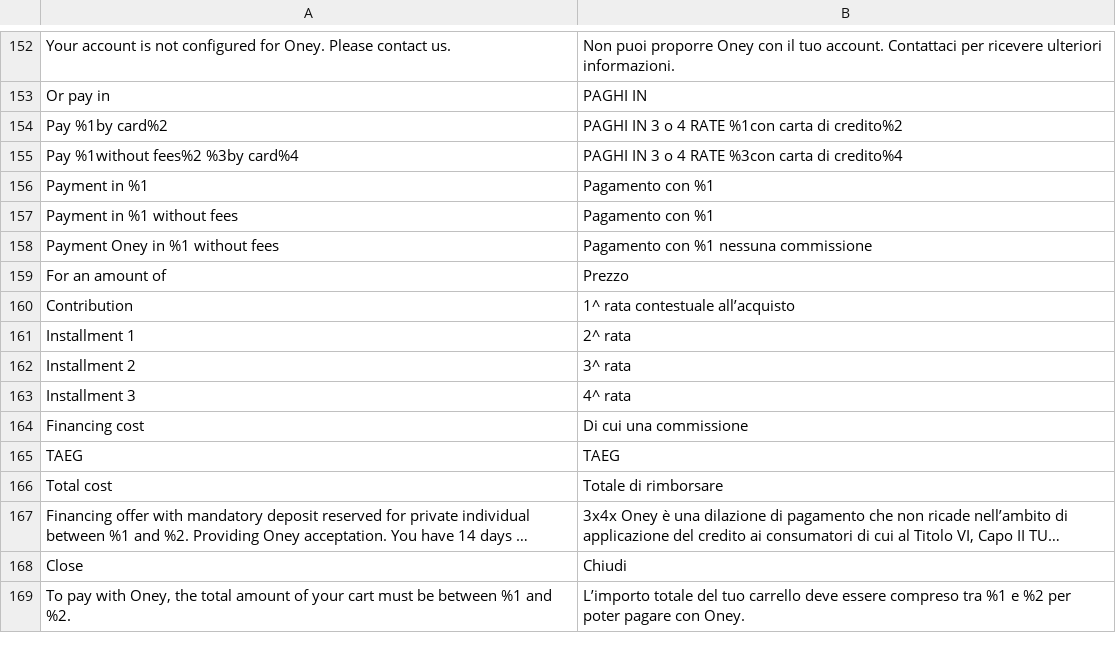
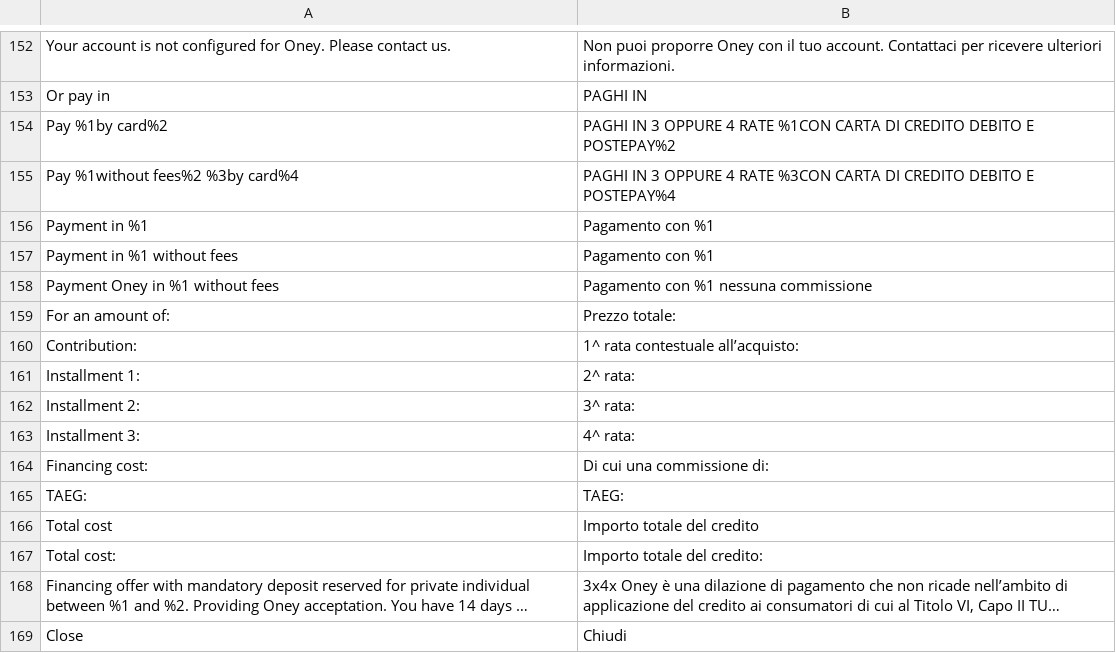
Before and after one commit to payplug/payplug-magento2, a CSV file: i18n/it_IT.csv, drawn as a sheet; only a part is shown, gaps mark what is left out; the shorter side is filled out with more unchanged rows; long unchanged cells end in …; removed rows and columns are numbered as before the commit, all else as after; the diff names each change by its address in the sheet, - before the commit and + after, or states it on an @@ line.

Commit message:
MAG-170 Change Oney IT translations

```diff
--- a/i18n/it_IT.csv
+++ b/i18n/it_IT.csv
-B154: …IN 3 o 4 RATE %1con carta di credito%2
+B154: …IN 3 OPPURE 4 RATE %1CON CARTA DI CREDITO DEBITO E POSTEPAY%2
-B155: …IN 3 o 4 RATE %3con carta di credito%4
+B155: …IN 3 OPPURE 4 RATE %3CON CARTA DI CREDITO DEBITO E POSTEPAY%4
-row 159: For an amount of | Prezzo
+row 159: For an amount of: | Prezzo totale:
-A160: Contribution
+A160: Contribution:
-B160: 1^ rata contestuale all’acquisto
+B160: 1^ rata contestuale all’acquisto:
-A161: Installment 1
+A161: Installment 1:
-B161: 2^ rata
+B161: 2^ rata:
-A162: Installment 2
+A162: Installment 2:
-B162: 3^ rata
+B162: 3^ rata:
-A163: Installment 3
+A163: Installment 3:
-B163: 4^ rata
+B163: 4^ rata:
-A164: Financing cost
+A164: Financing cost:
-B164: Di cui una commissione
+B164: Di cui una commissione di:
-A165: TAEG
+A165: TAEG:
-B165: TAEG
+B165: TAEG:
-B166: Totale di rimborsare
+B166: Importo totale del credito
+row 167: Total cost: | Importo totale del credito:
```
Also changed, not shown: i18n/en_US.csv, i18n/es_ES.csv, 3 other files.
